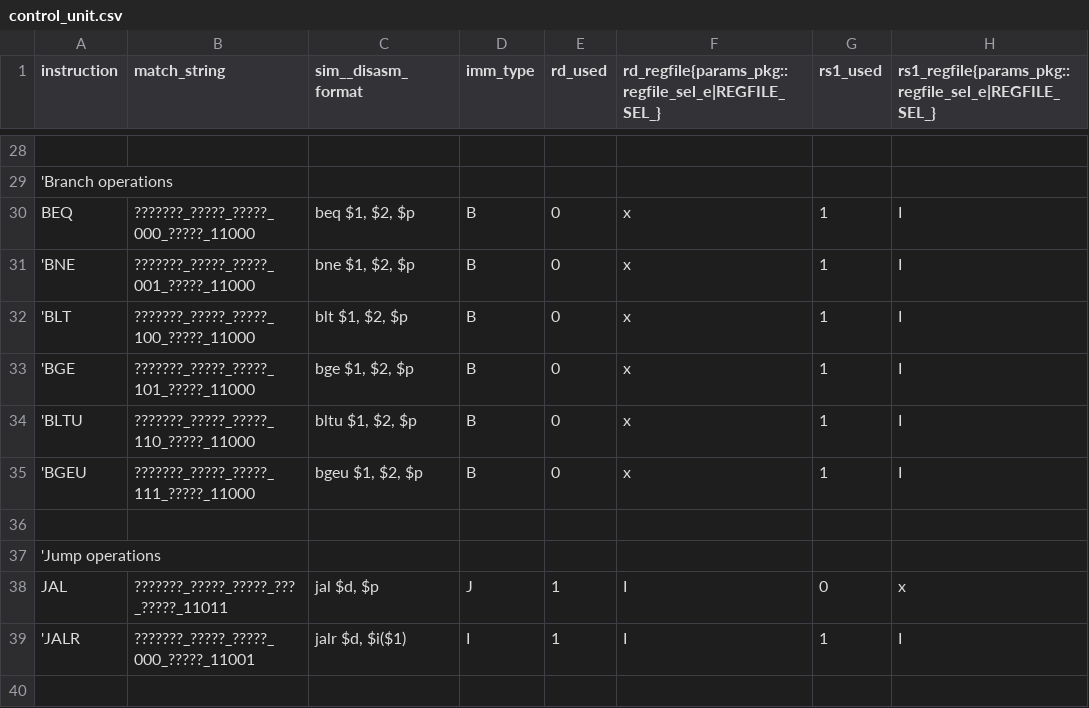
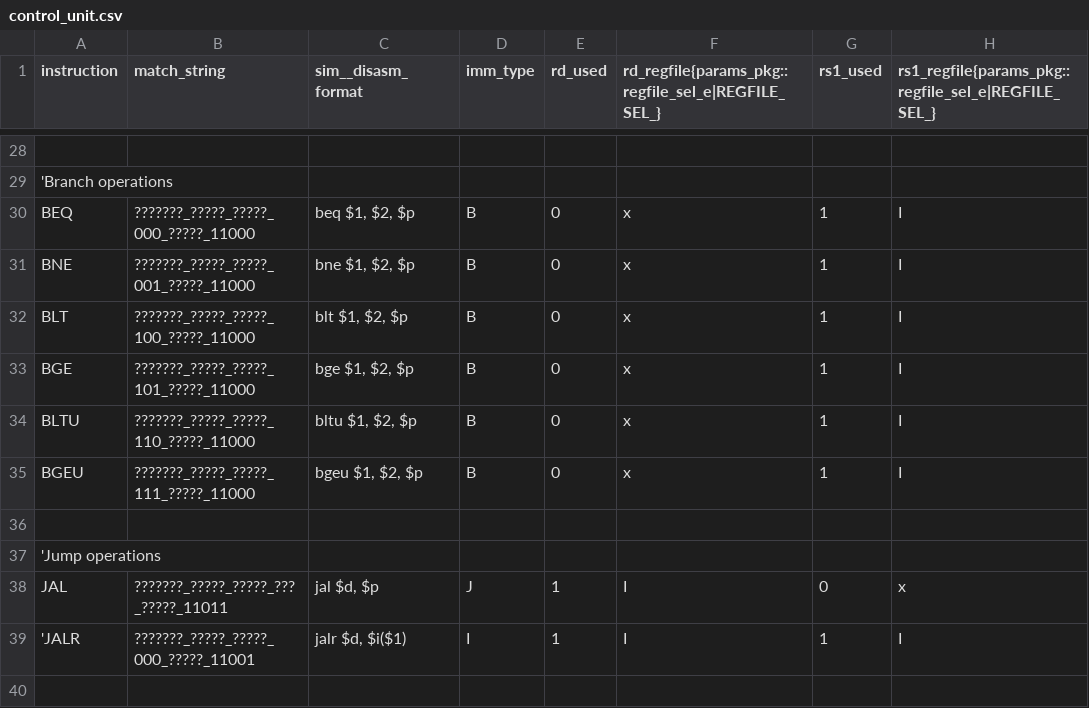
Before and after one commit to ahmetzahitcan/dolunay, a CSV file: control_unit/control_unit.csv, drawn as a sheet; only a part is shown, gaps mark what is left out; the diff names each change by its address in the sheet, - before the commit and + after, or states it on an @@ line.

```diff
--- a/control_unit/control_unit.csv
+++ b/control_unit/control_unit.csv
-A31 (instruction): 'BNE
+A31 (instruction): BNE
-A32 (instruction): 'BLT
+A32 (instruction): BLT
-A33 (instruction): 'BGE
+A33 (instruction): BGE
-A34 (instruction): 'BLTU
+A34 (instruction): BLTU
-A35 (instruction): 'BGEU
+A35 (instruction): BGEU
```
Also changed, not shown: 12 other files.
